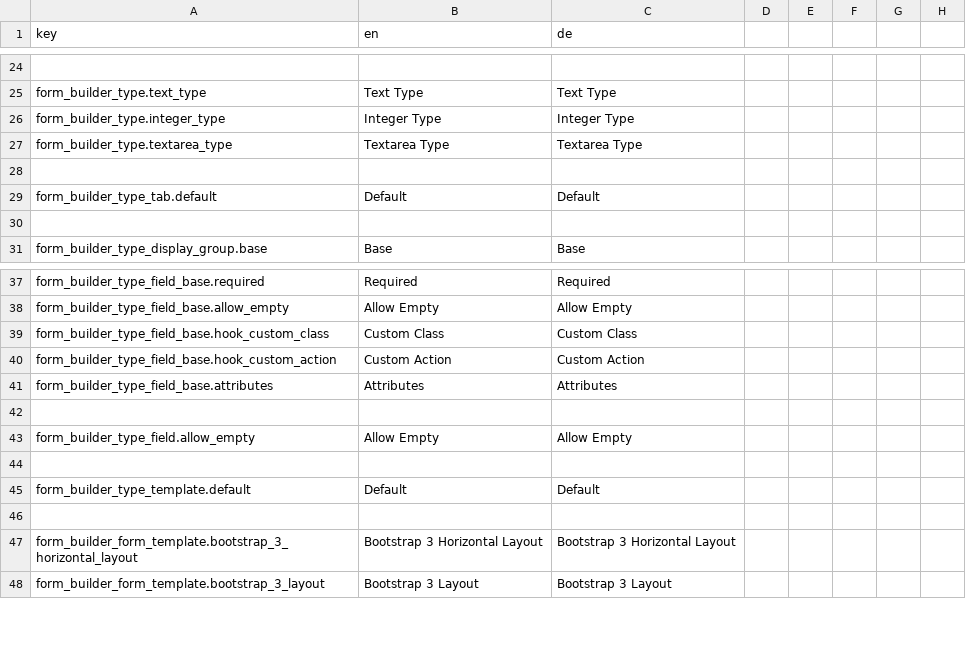
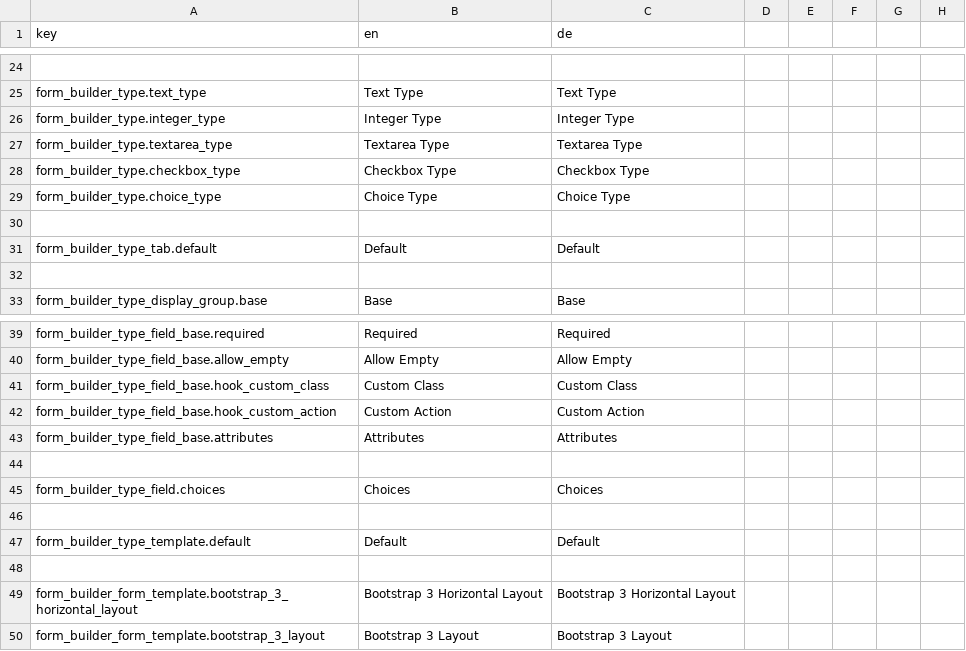
Before and after one commit to dachcom-digital/pimcore-formbuilder, a CSV file: src/Resources/install/translations/data.csv, drawn as a sheet; only a part is shown, gaps mark what is left out; removed rows and columns are numbered as before the commit, all else as after; the diff names each change by its address in the sheet, - before the commit and + after, or states it on an @@ line.

Commit message:
add choice field. implement backend key value repeater

```diff
--- a/src/Resources/install/translations/data.csv
+++ b/src/Resources/install/translations/data.csv
+row 28: form_builder_type.checkbox_type | Checkbox Type | Checkbox Type
+row 29: form_builder_type.choice_type | Choice Type | Choice Type
-row 43: form_builder_type_field.allow_empty | Allow Empty | Allow Empty
+row 45: form_builder_type_field.choices | Choices | Choices
```
Also changed, not shown: 19 other files.
